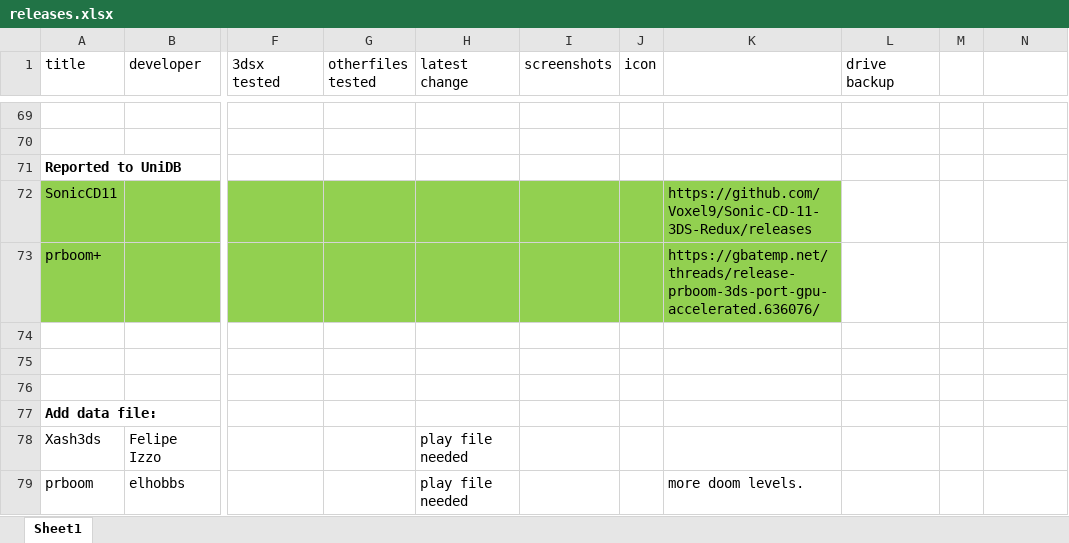
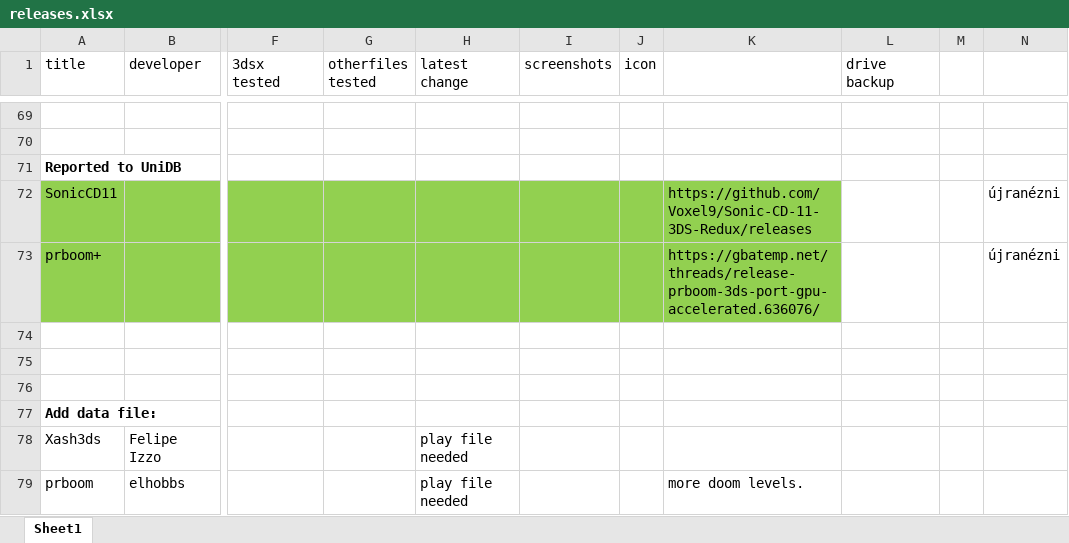
Before and after one commit to vargaviktor/3dsalt, an Excel workbook: releases.xlsx, sheet Sheet1, drawn as a sheet; only a part is shown, gaps mark what is left out; values as stored, in another font and other column widths than the file's, no borders; the diff covers the shown part only; the diff names each change by its address in the sheet, - before the commit and + after, or states it on an @@ line.

```diff
--- a/releases.xlsx (sheet Sheet1)
+++ b/releases.xlsx (sheet Sheet1)
-N72:N73: (empty)
+N72:N73: újranézni
```
Also changed, not shown: 29 added rows elsewhere in this sheet.
